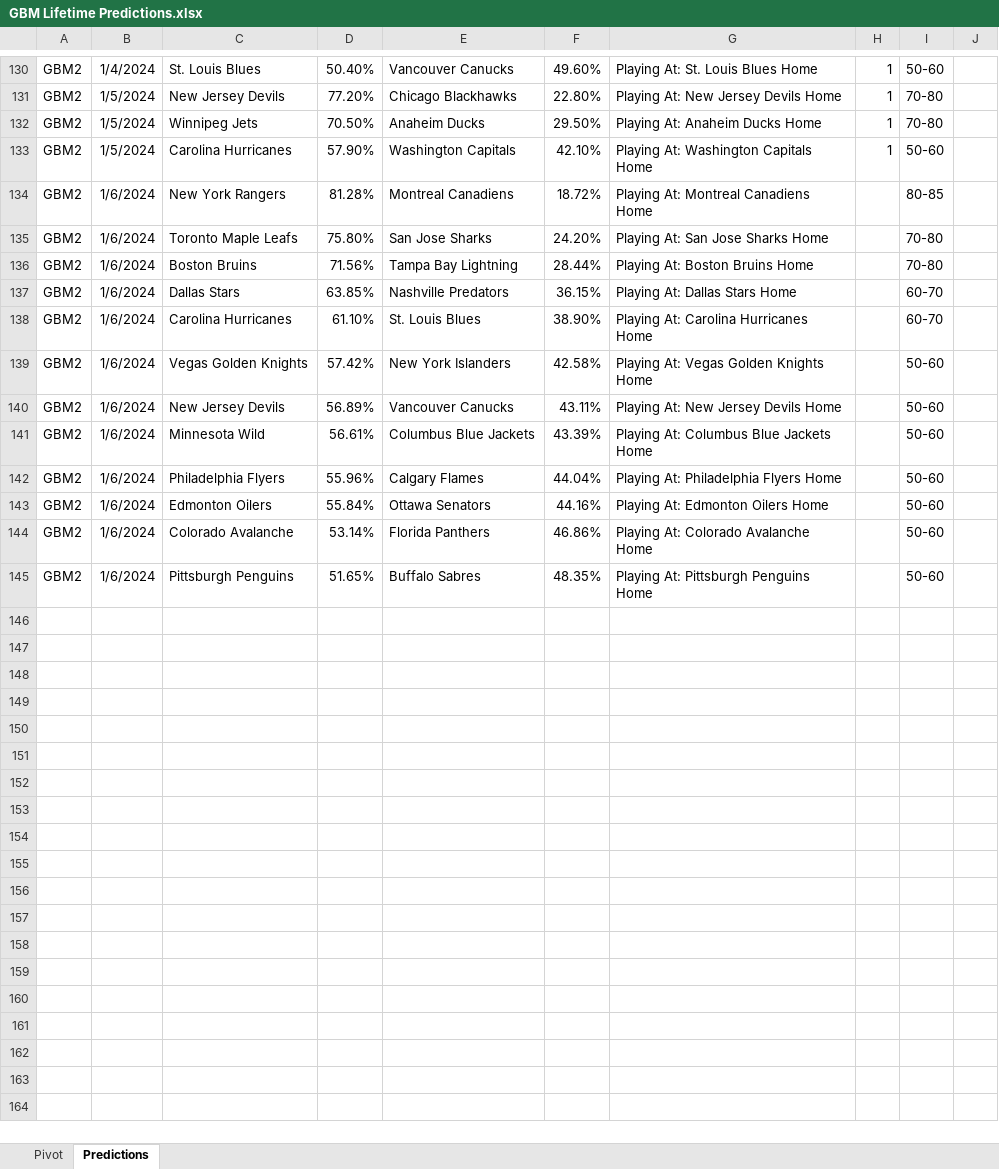
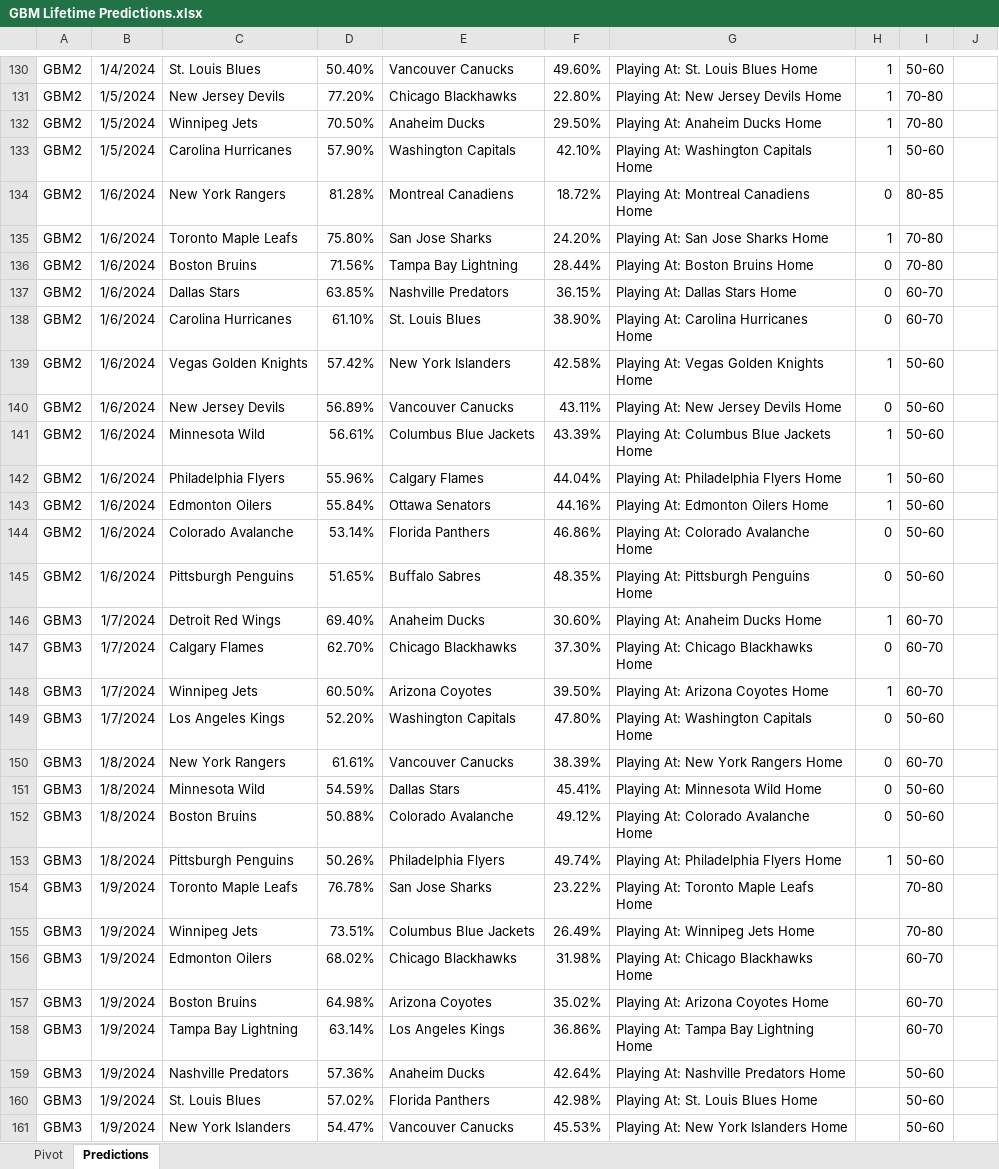
Before and after one commit to thomashigginsdatascientist/Hockey_Model, an Excel workbook: GBM Lifetime Predictions.xlsx, sheet Predictions, drawn as a sheet; only a part is shown, gaps mark what is left out; values as stored, in another font and other column widths than the file's, no borders; conditional formats not drawn; the diff covers the shown part only; the diff names each change by its address in the sheet, - before the commit and + after, or states it on an @@ line.

```diff
--- a/GBM Lifetime Predictions.xlsx (sheet Predictions)
+++ b/GBM Lifetime Predictions.xlsx (sheet Predictions)
-H134: (empty)
+H134: 0
-H135: (empty)
+H135: 1
-H136:H138: (empty)
+H136:H138: 0
-H139: (empty)
+H139: 1
-H140: (empty)
+H140: 0
-H141:H143: (empty)
+H141:H143: 1
-H144:H145: (empty)
+H144:H145: 0
+row 146: GBM3 | 1/7/2024 | Detroit Red Wings | 69.40% | Anaheim Ducks | 30.60% | Playing At: Anaheim Ducks Home | 1 | 60-70
+row 147: GBM3 | 1/7/2024 | Calgary Flames | 62.70% | Chicago Blackhawks | 37.30% | Playing At: Chicago Blackhawks Home | 0 | 60-70
+row 148: GBM3 | 1/7/2024 | Winnipeg Jets | 60.50% | Arizona Coyotes | 39.50% | Playing At: Arizona Coyotes Home | 1 | 60-70
+row 149: GBM3 | 1/7/2024 | Los Angeles Kings | 52.20% | Washington Capitals | 47.80% | Playing At: Washington Capitals Home | 0 | 50-60
+row 150: GBM3 | 1/8/2024 | New York Rangers | 61.61% | Vancouver Canucks | 38.39% | Playing At: New York Rangers Home | 0 | 60-70
+row 151: GBM3 | 1/8/2024 | Minnesota Wild | 54.59% | Dallas Stars | 45.41% | Playing At: Minnesota Wild Home | 0 | 50-60
+row 152: GBM3 | 1/8/2024 | Boston Bruins | 50.88% | Colorado Avalanche | 49.12% | Playing At: Colorado Avalanche Home | 0 | 50-60
+row 153: GBM3 | 1/8/2024 | Pittsburgh Penguins | 50.26% | Philadelphia Flyers | 49.74% | Playing At: Philadelphia Flyers Home | 1 | 50-60
+row 154: GBM3 | 1/9/2024 | Toronto Maple Leafs | 76.78% | San Jose Sharks | 23.22% | Playing At: Toronto Maple Leafs Home |  | 70-80
+row 155: GBM3 | 1/9/2024 | Winnipeg Jets | 73.51% | Columbus Blue Jackets | 26.49% | Playing At: Winnipeg Jets Home |  | 70-80
+row 156: GBM3 | 1/9/2024 | Edmonton Oilers | 68.02% | Chicago Blackhawks | 31.98% | Playing At: Chicago Blackhawks Home |  | 60-70
+row 157: GBM3 | 1/9/2024 | Boston Bruins | 64.98% | Arizona Coyotes | 35.02% | Playing At: Arizona Coyotes Home |  | 60-70
+row 158: GBM3 | 1/9/2024 | Tampa Bay Lightning | 63.14% | Los Angeles Kings | 36.86% | Playing At: Tampa Bay Lightning Home |  | 60-70
+row 159: GBM3 | 1/9/2024 | Nashville Predators | 57.36% | Anaheim Ducks | 42.64% | Playing At: Nashville Predators Home |  | 50-60
+row 160: GBM3 | 1/9/2024 | St. Louis Blues | 57.02% | Florida Panthers | 42.98% | Playing At: St. Louis Blues Home |  | 50-60
+row 161: GBM3 | 1/9/2024 | New York Islanders | 54.47% | Vancouver Canucks | 45.53% | Playing At: New York Islanders Home |  | 50-60
```
Also changed, not shown: 2 added rows elsewhere in this sheet, sheet Pivot, RF Lifetime Predictions.xlsx, 14 other files.
